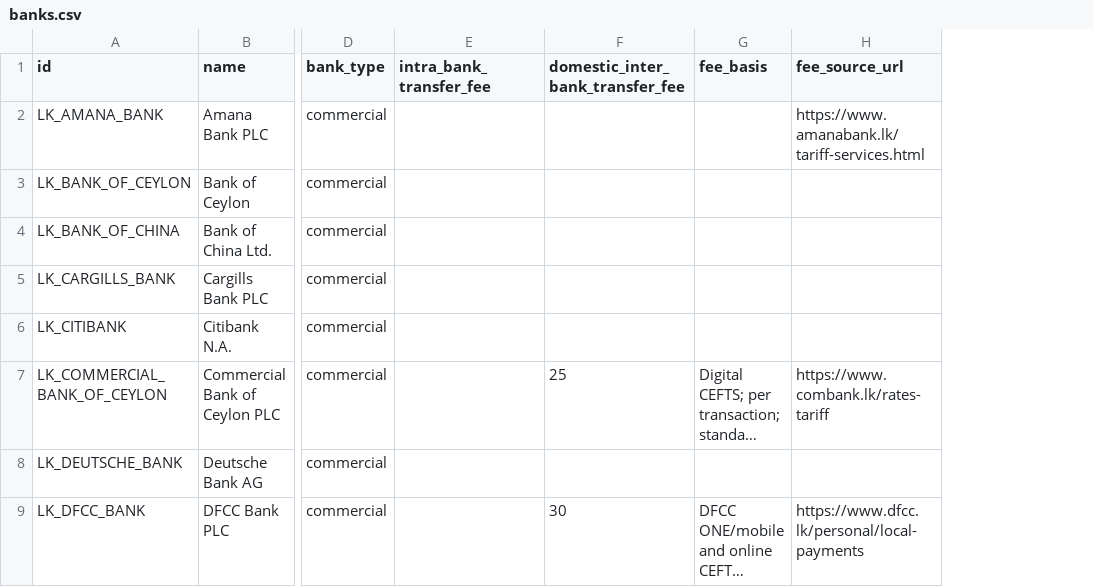
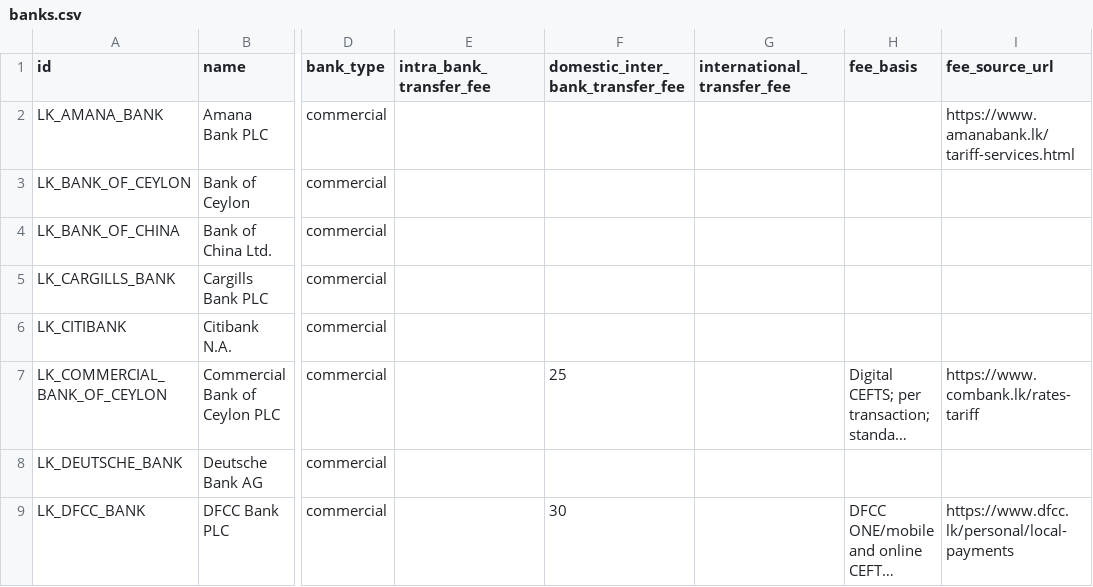
Before and after one commit to aaron-fredrick/FD-Calculator, a CSV file: data/banks/banks.csv, drawn as a sheet; only a part is shown, gaps mark what is left out; long unchanged cells end in …; the diff names each change by its address in the sheet, - before the commit and + after, or states it on an @@ line.

Commit message:
Restore placeholder for international transfer fees

```diff
--- a/data/banks/banks.csv
+++ b/data/banks/banks.csv
+column G (international_transfer_fee), empty
```
